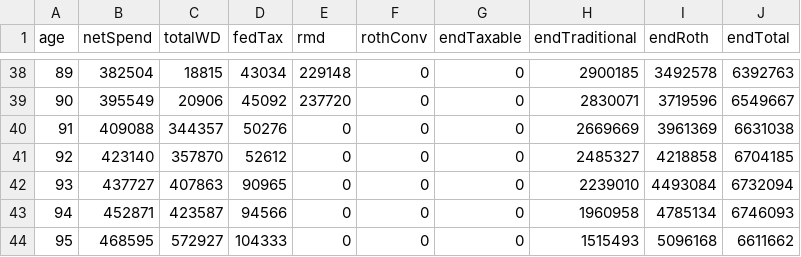
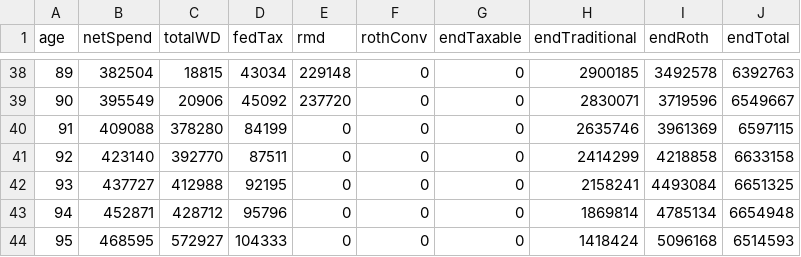
Before and after one commit to retireoptimizer/retireoptimizer.github.io, a CSV file: src/engine/__golden/planA_simple.csv, drawn as a sheet; only a part is shown, gaps mark what is left out.

```diff
--- a/src/engine/__golden/planA_simple.csv
+++ b/src/engine/__golden/planA_simple.csv
@@ -39,6 +39,6 @@ age,netSpend,totalWD,fedTax,rmd,rothConv,endTaxable,endTraditional,endRoth,endTo
 90,395549,20906,45092,237720,0,0,2830071,3719596,6549667
-91,409088,344357,50276,0,0,0,2669669,3961369,6631038
-92,423140,357870,52612,0,0,0,2485327,4218858,6704185
-93,437727,407863,90965,0,0,0,2239010,4493084,6732094
-94,452871,423587,94566,0,0,0,1960958,4785134,6746093
-95,468595,572927,104333,0,0,0,1515493,5096168,6611662
+91,409088,378280,84199,0,0,0,2635746,3961369,6597115
+92,423140,392770,87511,0,0,0,2414299,4218858,6633158
+93,437727,412988,92195,0,0,0,2158241,4493084,6651325
+94,452871,428712,95796,0,0,0,1869814,4785134,6654948
+95,468595,572927,104333,0,0,0,1418424,5096168,6514593
```
Also changed, not shown: src/engine/__golden/planC_bracketFillConv.csv, src/engine/__golden/planG_californiaCouple.csv, 4 other files.
